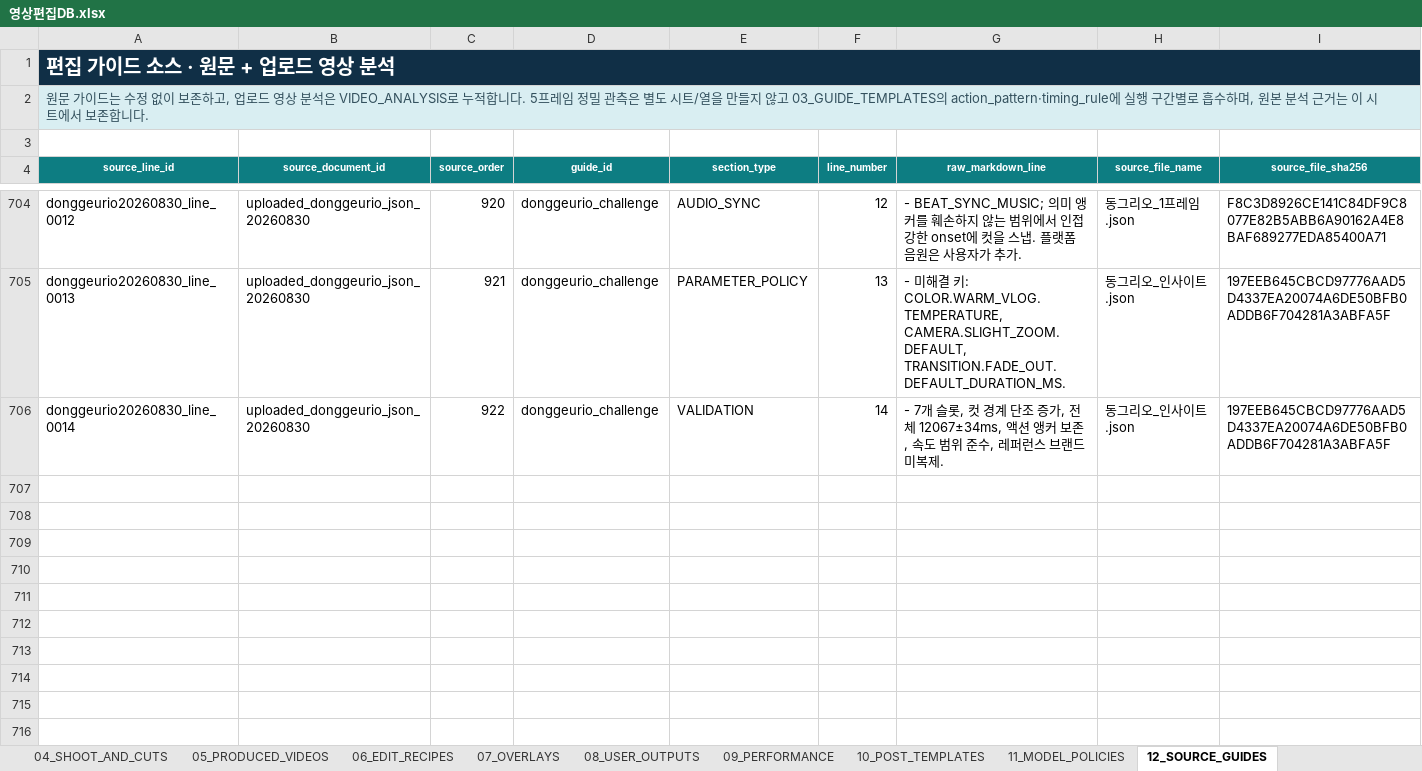
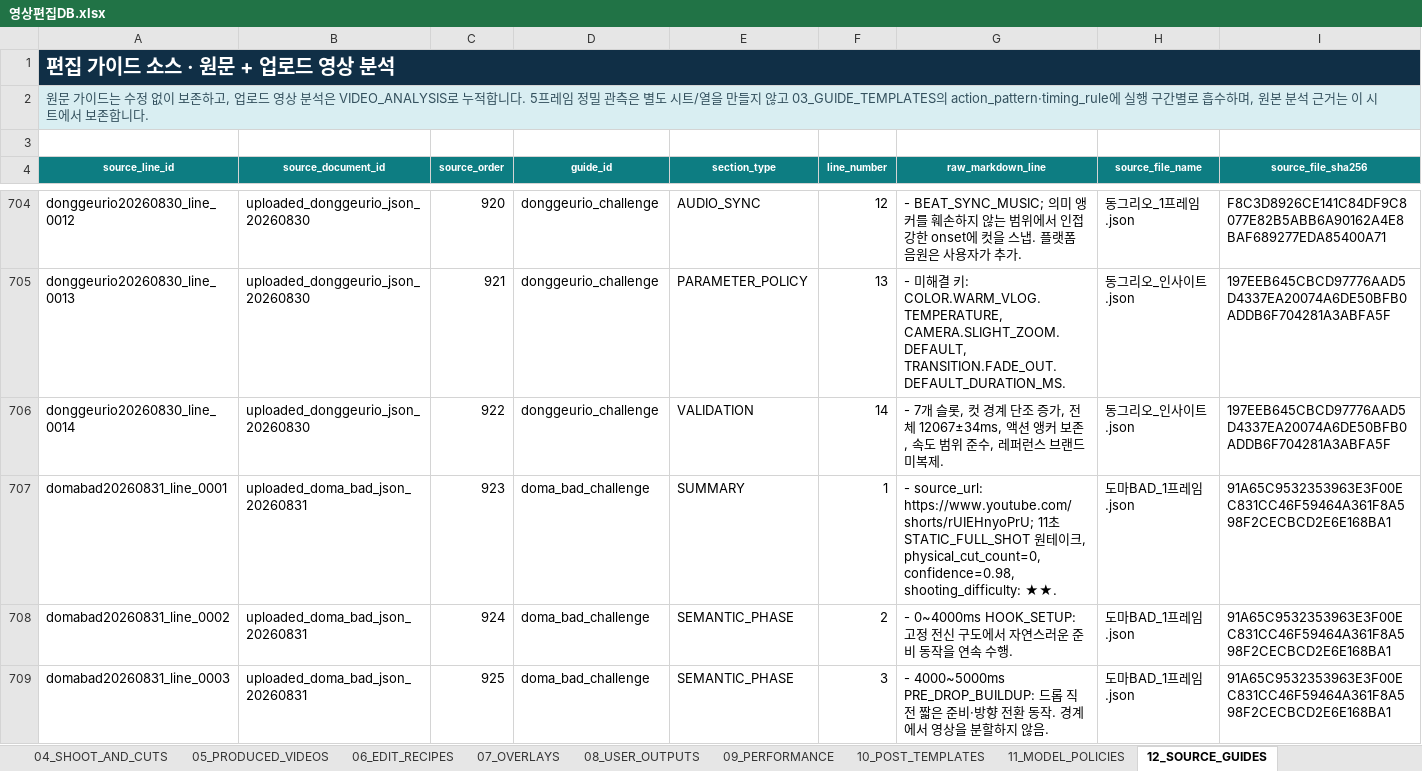
Before and after one commit to skt-flyai-9th/AI, an Excel workbook: app/template_knowledge/sources/영상편집DB.xlsx, sheet 12_SOURCE_GUIDES, drawn as a sheet; only a part is shown, gaps mark what is left out; values as stored, in another font and other column widths than the file's, no borders; rows hold the shown columns only; the diff covers the shown part only; the diff names each change by its address in the sheet, - before the commit and + after, or states it on an @@ line.

Commit message:
data: add 도마 BAD 챌린지 at rank 4 (#84)
Add the uploaded one-take Doma BAD guide to the canonical video-editing database, trendcluster, runtime adapters, workbooks, and tests.

```diff
--- a/app/template_knowledge/sources/영상편집DB.xlsx (sheet 12_SOURCE_GUIDES)
+++ b/app/template_knowledge/sources/영상편집DB.xlsx (sheet 12_SOURCE_GUIDES)
+row 707: domabad20260831_line_0001 | uploaded_doma_bad_json_20260831 | 923 | doma_bad_challenge | SUMMARY | 1 | - source_url: https://www.youtube.com/shorts/rUIEHnyoPrU; 11초 STATIC_FULL_SHOT 원테이크, physical_cut_count=0, confidence=0.98, shooting_difficulty: ★★. | 도마BAD_1프레임.json | 91A65C9532353963E3F00EC831CC46F59464A361F8A598F2CECBCD2E6E168BA1
+row 708: domabad20260831_line_0002 | uploaded_doma_bad_json_20260831 | 924 | doma_bad_challenge | SEMANTIC_PHASE | 2 | - 0~4000ms HOOK_SETUP: 고정 전신 구도에서 자연스러운 준비 동작을 연속 수행. | 도마BAD_1프레임.json | 91A65C9532353963E3F00EC831CC46F59464A361F8A598F2CECBCD2E6E168BA1
+row 709: domabad20260831_line_0003 | uploaded_doma_bad_json_20260831 | 925 | doma_bad_challenge | SEMANTIC_PHASE | 3 | - 4000~5000ms PRE_DROP_BUILDUP: 드롭 직전 짧은 준비·방향 전환 동작. 경계에서 영상을 분할하지 않음. | 도마BAD_1프레임.json | 91A65C9532353963E3F00EC831CC46F59464A361F8A598F2CECBCD2E6E168BA1
```
Also changed, not shown: 7 added rows elsewhere in this sheet, sheet 03_GUIDE_TEMPLATES, sheet 02_INPUT_GUIDES, sheet 01_DASHBOARD, sheet 00_GUIDE, app/template_knowledge/sources/영상편집DB_원본구간.xlsx, 12 other files.
